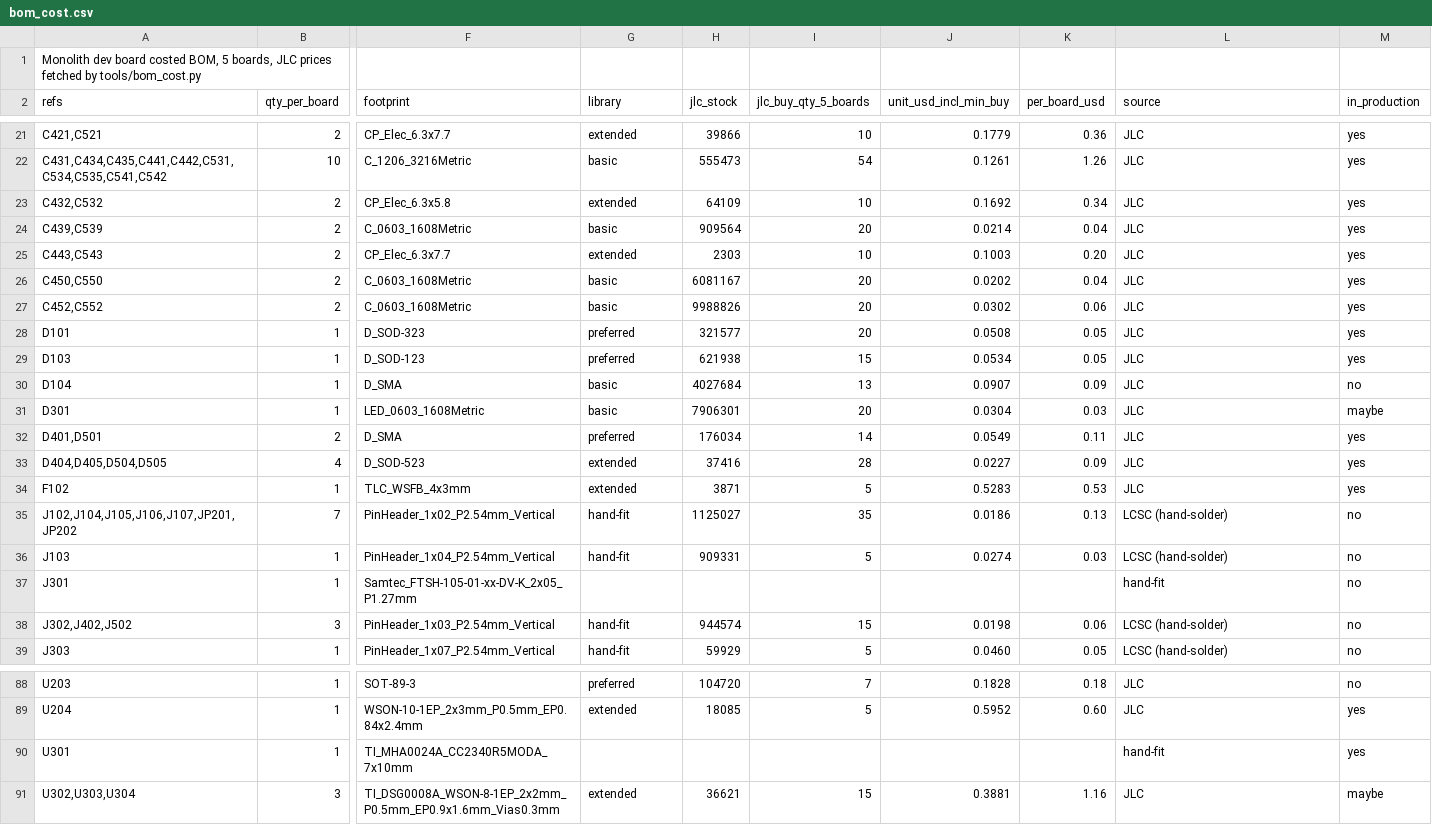
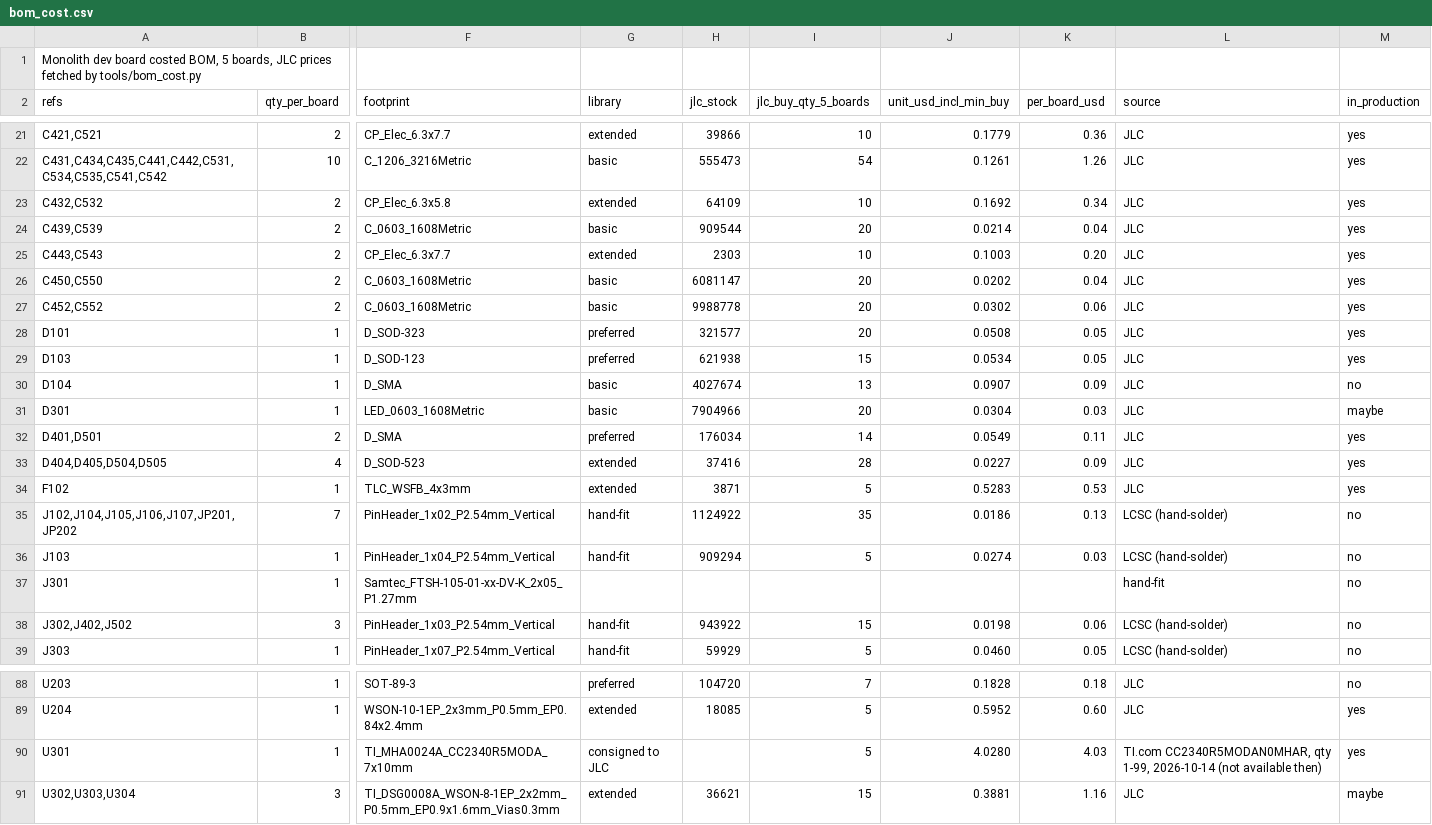
Before and after one commit to MidwestMotorBoy/Battery-Bank, a CSV file: DevBoard/bom_cost.csv, drawn as a sheet; only a part is shown, gaps mark what is left out; the diff covers the shown part only; the diff names each change by its address in the sheet, - before the commit and + after, or states it on an @@ line.

```diff
--- a/DevBoard/bom_cost.csv
+++ b/DevBoard/bom_cost.csv
-H24 (jlc_stock): 909564
+H24 (jlc_stock): 909544
-H26 (jlc_stock): 6081167
+H26 (jlc_stock): 6081147
-H27 (jlc_stock): 9988826
+H27 (jlc_stock): 9988778
-H30 (jlc_stock): 4027684
+H30 (jlc_stock): 4027674
-H31 (jlc_stock): 7906301
+H31 (jlc_stock): 7904966
-H35 (jlc_stock): 1125027
+H35 (jlc_stock): 1124922
-H36 (jlc_stock): 909331
+H36 (jlc_stock): 909294
-H38 (jlc_stock): 944574
+H38 (jlc_stock): 943922
-G90 (library): (empty)
+G90 (library): consigned to JLC
-I90 (jlc_buy_qty_5_boards): (empty)
+I90 (jlc_buy_qty_5_boards): 5
-J90 (unit_usd_incl_min_buy): (empty)
+J90 (unit_usd_incl_min_buy): 4.0280
-K90 (per_board_usd): (empty)
+K90 (per_board_usd): 4.03
-L90 (source): hand-fit
+L90 (source): TI.com CC2340R5MODAN0MHAR, qty 1-99, 2026-10-14 (not available then)
```
Also changed, not shown: 37 edited cells elsewhere in this file, 2 other files.
